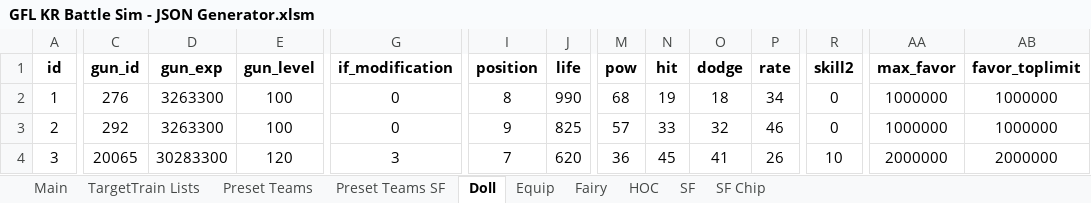
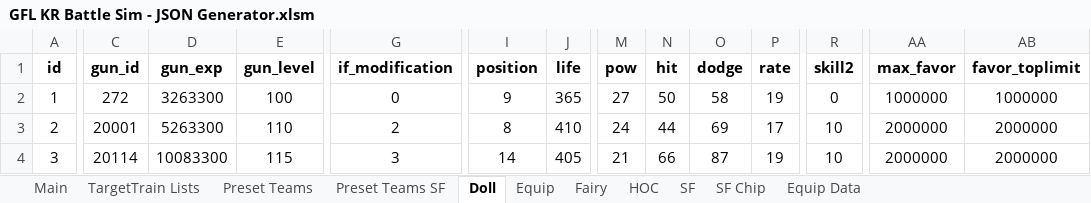
Before and after one commit to randomqwerty/GFLBattleSim-JSONGenerator, an Excel workbook: GFL KR Battle Sim - JSON Generator.xlsm, sheet Doll, drawn as a sheet; only a part is shown, gaps mark what is left out; values as stored, in another font and other column widths than the file's, no borders; the diff covers the shown part only; the diff names each change by its address in the sheet, - before the commit and + after, or states it on an @@ line.

```diff
--- a/GFL KR Battle Sim - JSON Generator.xlsm (sheet Doll)
+++ b/GFL KR Battle Sim - JSON Generator.xlsm (sheet Doll)
@@ sheet tab unhidden: Equip Data @@
-C2 (gun_id): 276
+C2 (gun_id): 272
-I2 (position): 8
+I2 (position): 9
-J2 (life): 990
+J2 (life): 365
-M2 (pow): 68
+M2 (pow): 27
-N2 (hit): 19
+N2 (hit): 50
-O2 (dodge): 18
+O2 (dodge): 58
-P2 (rate): 34
+P2 (rate): 19
-C3 (gun_id): 292
+C3 (gun_id): 20001
-D3 (gun_exp): 3263300
+D3 (gun_exp): 5263300
-E3 (gun_level): 100
+E3 (gun_level): 110
-G3 (if_modification): 0
+G3 (if_modification): 2
-I3 (position): 9
+I3 (position): 8
-J3 (life): 825
+J3 (life): 410
-M3 (pow): 57
+M3 (pow): 24
-N3 (hit): 33
+N3 (hit): 44
-O3 (dodge): 32
+O3 (dodge): 69
-P3 (rate): 46
+P3 (rate): 17
-R3 (skill2): 0
+R3 (skill2): 10
-AA3 (max_favor): 1000000
+AA3 (max_favor): 2000000
-AB3 (favor_toplimit): 1000000
+AB3 (favor_toplimit): 2000000
-C4 (gun_id): 20065
+C4 (gun_id): 20114
-D4 (gun_exp): 30283300
+D4 (gun_exp): 10083300
-E4 (gun_level): 120
+E4 (gun_level): 115
-I4 (position): 7
+I4 (position): 14
-J4 (life): 620
+J4 (life): 405
-M4 (pow): 36
+M4 (pow): 21
-N4 (hit): 45
+N4 (hit): 66
-O4 (dodge): 41
+O4 (dodge): 87
-P4 (rate): 26
+P4 (rate): 19
```
Also changed, not shown: 20 edited cells elsewhere in this sheet, sheet Preset Teams, sheet Equip, sheet Fairy, hidden cells, 1 other file.
